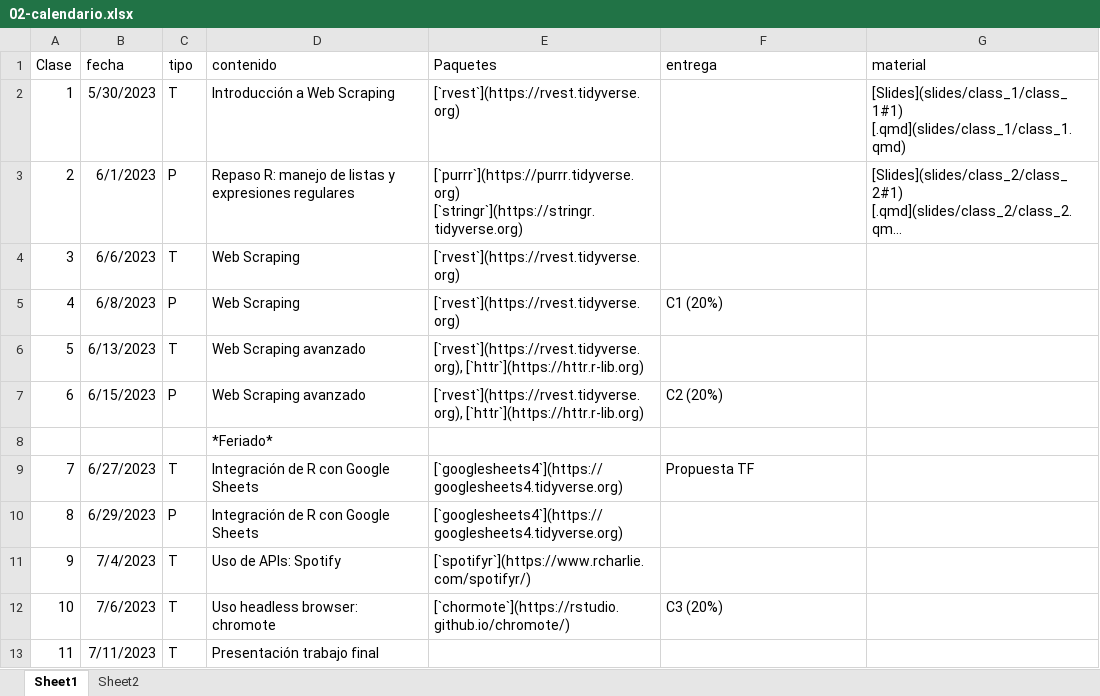
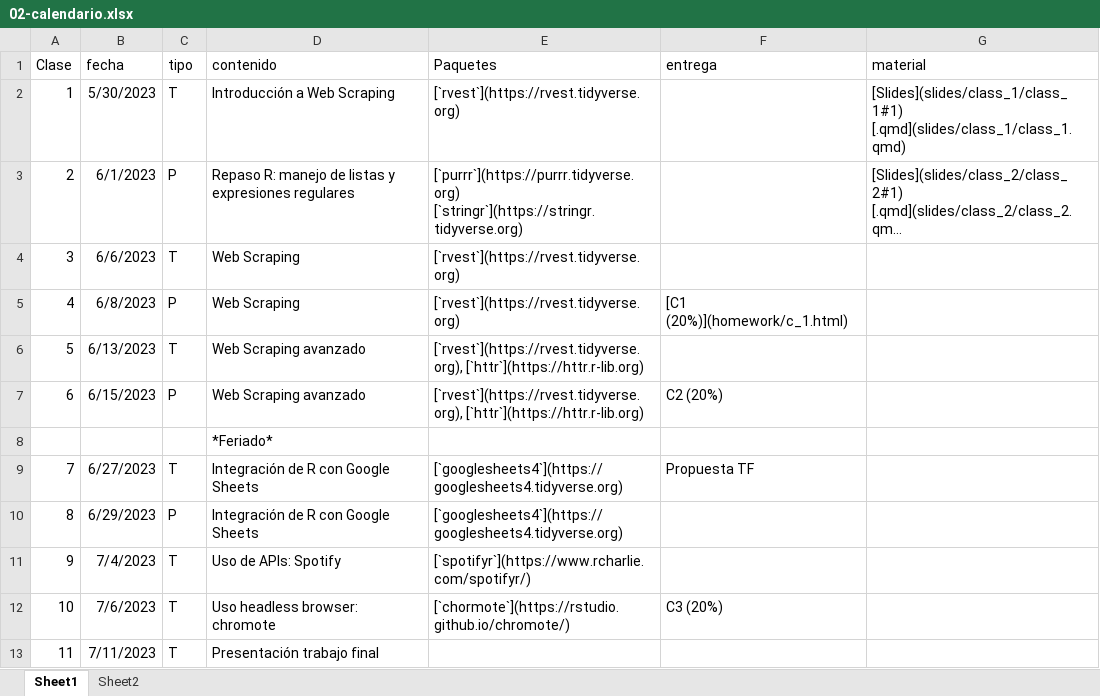
Before and after one commit to caayala/web_scraping_soc40XX_2023, an Excel workbook: files/02-calendario.xlsx, sheet Sheet1, drawn as a sheet; long unchanged cells end in …; values as stored, in another font and other column widths than the file's, no borders; the diff names each change by its address in the sheet, - before the commit and + after, or states it on an @@ line.

```diff
--- a/files/02-calendario.xlsx (sheet Sheet1)
+++ b/files/02-calendario.xlsx (sheet Sheet1)
-F5 (entrega): C1 (20%)
+F5 (entrega): [C1 (20%)](homework/c_1.html)
```
Also changed, not shown: 15 other files.
